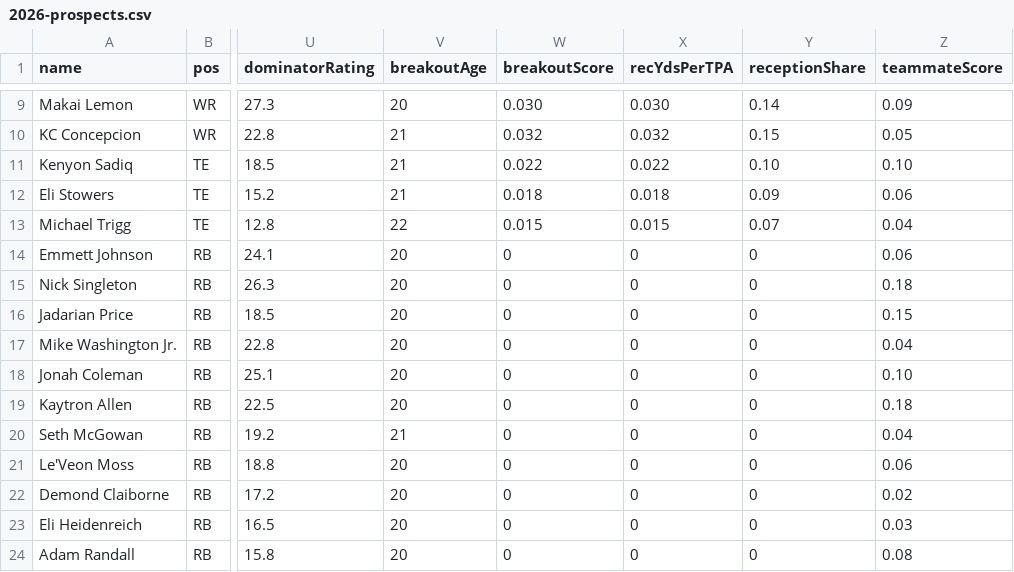
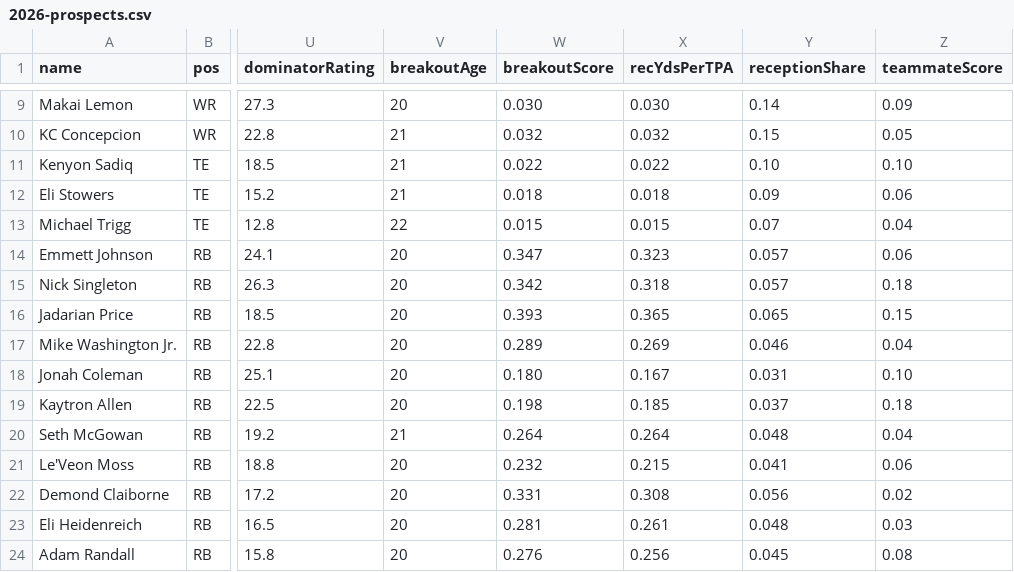
Before and after one commit to dachhack/stathead, a CSV file: data/2026-prospects.csv, drawn as a sheet; only a part is shown, gaps mark what is left out; the diff covers the shown part only; the diff names each change by its address in the sheet, - before the commit and + after, or states it on an @@ line.

```diff
--- a/data/2026-prospects.csv
+++ b/data/2026-prospects.csv
-W14 (breakoutScore): 0
+W14 (breakoutScore): 0.347
-X14 (recYdsPerTPA): 0
+X14 (recYdsPerTPA): 0.323
-Y14:Y15 (receptionShare): 0
+Y14:Y15 (receptionShare): 0.057
-W15 (breakoutScore): 0
+W15 (breakoutScore): 0.342
-X15 (recYdsPerTPA): 0
+X15 (recYdsPerTPA): 0.318
-W16 (breakoutScore): 0
+W16 (breakoutScore): 0.393
-X16 (recYdsPerTPA): 0
+X16 (recYdsPerTPA): 0.365
-Y16 (receptionShare): 0
+Y16 (receptionShare): 0.065
-W17 (breakoutScore): 0
+W17 (breakoutScore): 0.289
-X17 (recYdsPerTPA): 0
+X17 (recYdsPerTPA): 0.269
-Y17 (receptionShare): 0
+Y17 (receptionShare): 0.046
-W18 (breakoutScore): 0
+W18 (breakoutScore): 0.180
-X18 (recYdsPerTPA): 0
+X18 (recYdsPerTPA): 0.167
-Y18 (receptionShare): 0
+Y18 (receptionShare): 0.031
-W19 (breakoutScore): 0
+W19 (breakoutScore): 0.198
-X19 (recYdsPerTPA): 0
+X19 (recYdsPerTPA): 0.185
-Y19 (receptionShare): 0
+Y19 (receptionShare): 0.037
-W20 (breakoutScore): 0
+W20 (breakoutScore): 0.264
-X20 (recYdsPerTPA): 0
+X20 (recYdsPerTPA): 0.264
-Y20 (receptionShare): 0
+Y20 (receptionShare): 0.048
-W21 (breakoutScore): 0
+W21 (breakoutScore): 0.232
-X21 (recYdsPerTPA): 0
+X21 (recYdsPerTPA): 0.215
-Y21 (receptionShare): 0
+Y21 (receptionShare): 0.041
-W22 (breakoutScore): 0
+W22 (breakoutScore): 0.331
-X22 (recYdsPerTPA): 0
+X22 (recYdsPerTPA): 0.308
-Y22 (receptionShare): 0
+Y22 (receptionShare): 0.056
-W23 (breakoutScore): 0
+W23 (breakoutScore): 0.281
-X23 (recYdsPerTPA): 0
+X23 (recYdsPerTPA): 0.261
-Y23 (receptionShare): 0
+Y23 (receptionShare): 0.048
-W24 (breakoutScore): 0
+W24 (breakoutScore): 0.276
-X24 (recYdsPerTPA): 0
+X24 (recYdsPerTPA): 0.256
-Y24 (receptionShare): 0
+Y24 (receptionShare): 0.045
```
Also changed, not shown: 30 edited cells elsewhere in this file, 1 other file.
